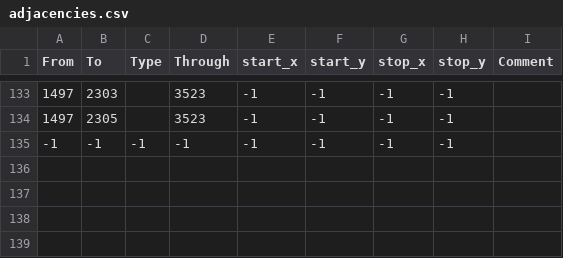
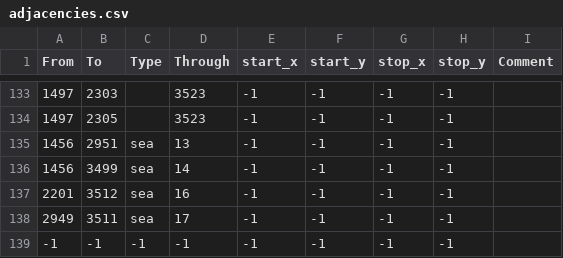
Before and after one commit to dogabeey/WWU, a CSV file: map/adjacencies.csv, drawn as a sheet; only a part is shown, gaps mark what is left out; the diff names each change by its address in the sheet, - before the commit and + after, or states it on an @@ line.

```diff
--- a/map/adjacencies.csv
+++ b/map/adjacencies.csv
+row 135: 1456 | 2951 | sea | 13 | -1 | -1 | -1 | -1
+row 136: 1456 | 3499 | sea | 14 | -1 | -1 | -1 | -1
+row 137: 2201 | 3512 | sea | 16 | -1 | -1 | -1 | -1
+row 138: 2949 | 3511 | sea | 17 | -1 | -1 | -1 | -1
```
Also changed, not shown: 1 other file.
